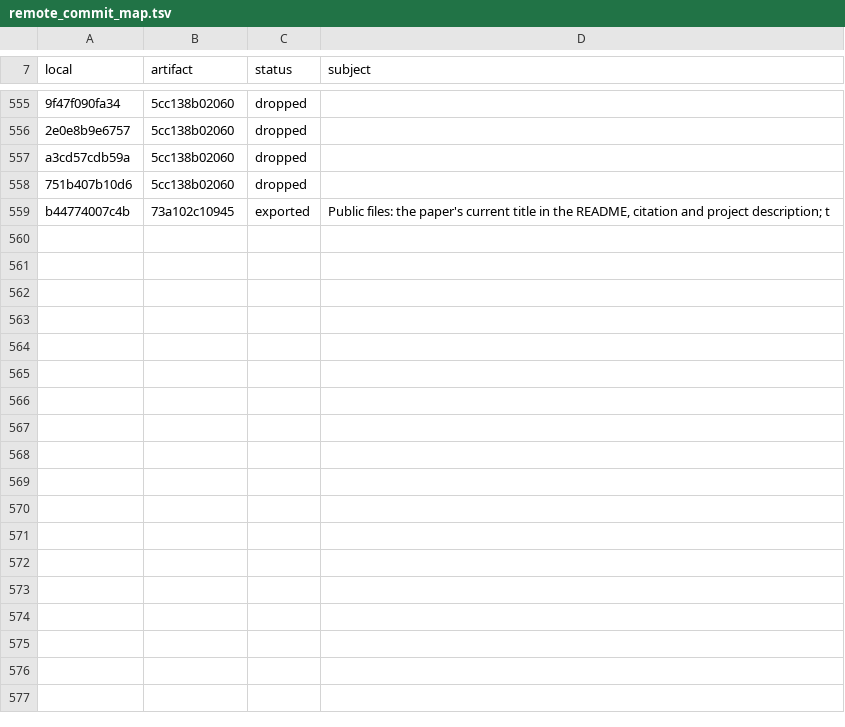
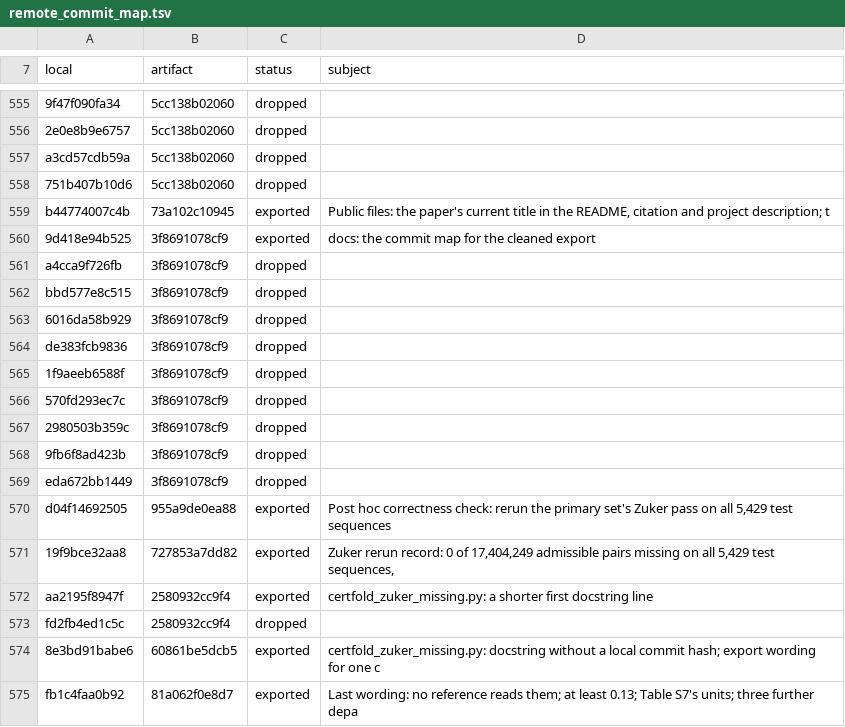
Before and after one commit to shadi97kh/rna-identifiability, a TSV file: docs/remote_commit_map.tsv, drawn as a sheet; only a part is shown, gaps mark what is left out.

Commit message:
docs: the commit map for the export with the Zuker rerun

```diff
--- a/docs/remote_commit_map.tsv
+++ b/docs/remote_commit_map.tsv
@@ -559 +559,17 @@ a3cd57cdb59a	5cc138b02060	dropped
 b44774007c4b	73a102c10945	exported	Public files: the paper's current title in the README, citation and project description; t
+9d418e94b525	3f8691078cf9	exported	docs: the commit map for the cleaned export
+a4cca9f726fb	3f8691078cf9	dropped	
+bbd577e8c515	3f8691078cf9	dropped	
+6016da58b929	3f8691078cf9	dropped	
+de383fcb9836	3f8691078cf9	dropped	
+1f9aeeb6588f	3f8691078cf9	dropped	
+570fd293ec7c	3f8691078cf9	dropped	
+2980503b359c	3f8691078cf9	dropped	
+9fb6f8ad423b	3f8691078cf9	dropped	
+eda672bb1449	3f8691078cf9	dropped	
+d04f14692505	955a9de0ea88	exported	Post hoc correctness check: rerun the primary set's Zuker pass on all 5,429 test sequences
+19f9bce32aa8	727853a7dd82	exported	Zuker rerun record: 0 of 17,404,249 admissible pairs missing on all 5,429 test sequences,
+aa2195f8947f	2580932cc9f4	exported	certfold_zuker_missing.py: a shorter first docstring line
+fd2fb4ed1c5c	2580932cc9f4	dropped	
+8e3bd91babe6	60861be5dcb5	exported	certfold_zuker_missing.py: docstring without a local commit hash; export wording for one c
+fb1c4faa0b92	81a062f0e8d7	exported	Last wording: no reference reads them; at least 0.13; Table S7's units; three further depa
```
